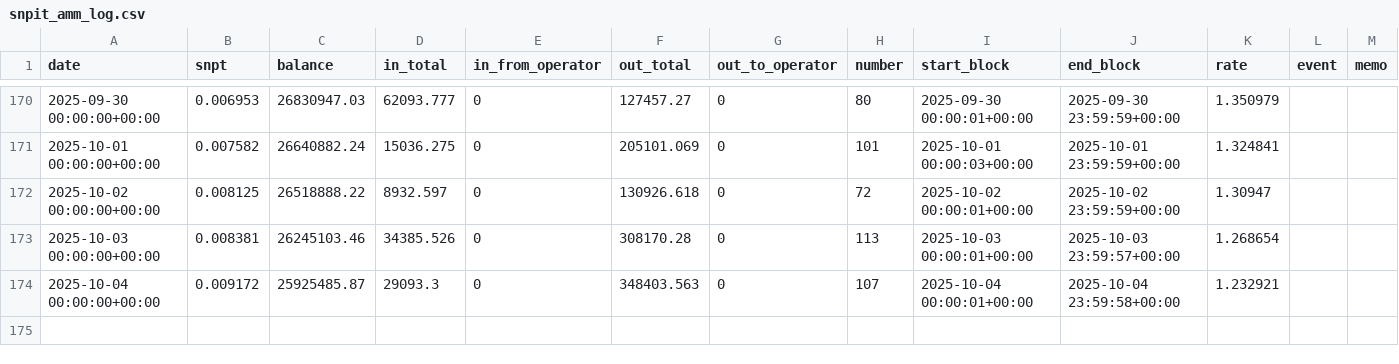
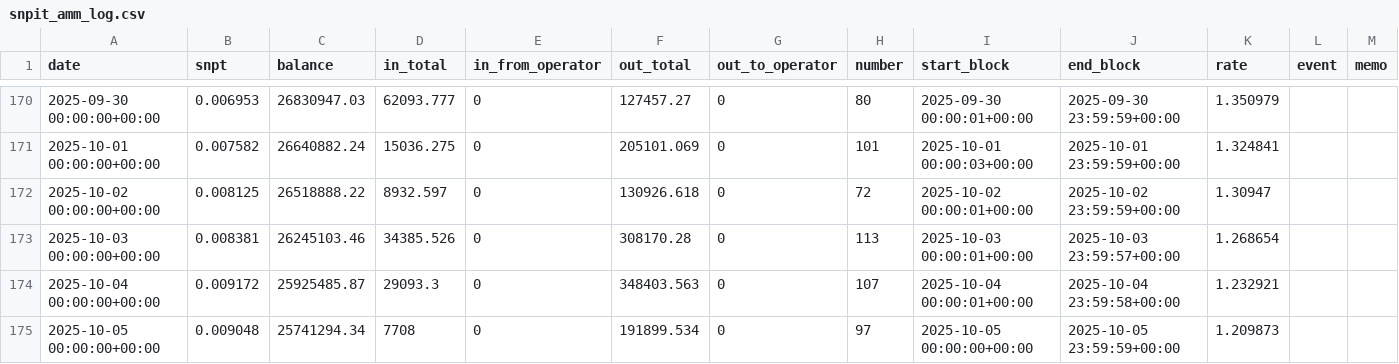
Before and after one commit to hachijyo/snpit-amm-dashboard, a CSV file: snpit_amm_log.csv, drawn as a sheet; only a part is shown, gaps mark what is left out.

Commit message:
Add files via upload

```diff
--- a/snpit_amm_log.csv
+++ b/snpit_amm_log.csv
@@ -174 +174,2 @@ date,snpt,balance,in_total,in_from_operator,out_total,out_to_operator,number,sta
 2025-10-04 00:00:00+00:00,0.009172,25925485.87,29093.3,0,348403.563,0,107,2025-10-04 00:00:01+00:00,2025-10-04 23:59:58+00:00,1.232921,,
+2025-10-05 00:00:00+00:00,0.009048,25741294.34,7708,0,191899.534,0,97,2025-10-05 00:00:00+00:00,2025-10-05 23:59:59+00:00,1.209873,,
```
